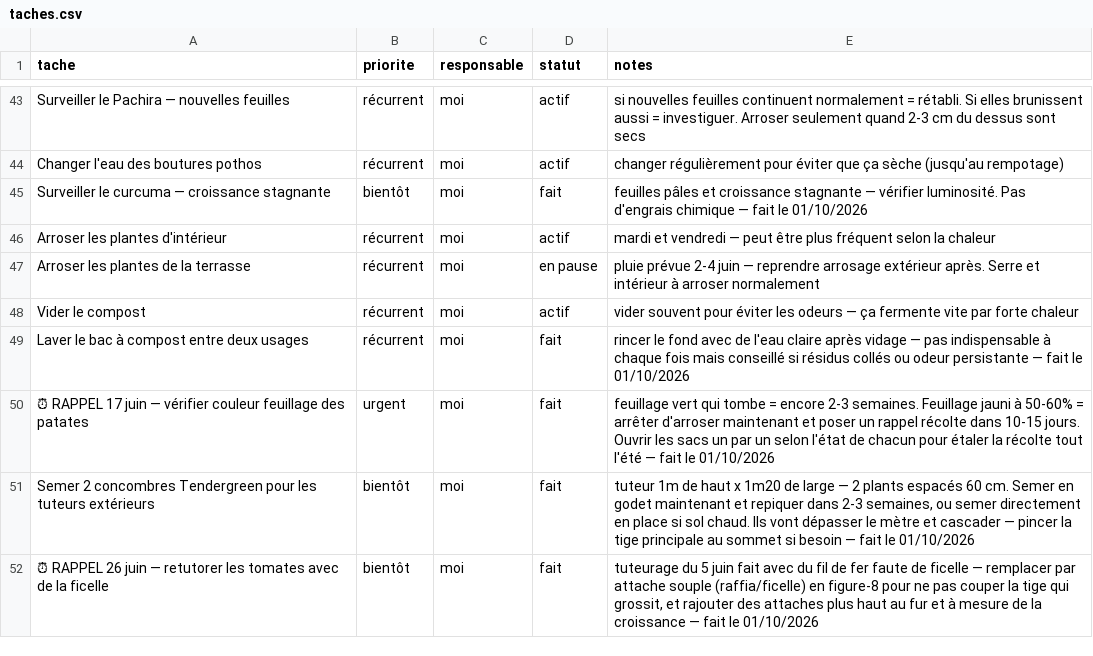
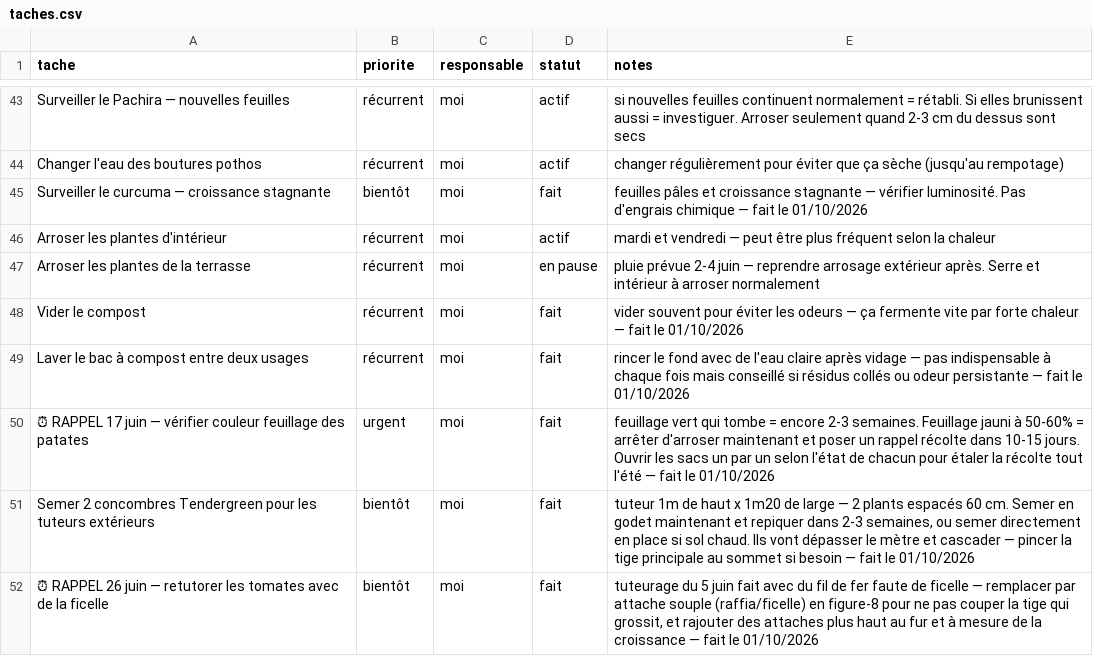
Before and after one commit to leblanctiphaine-px/Jardin, a CSV file: taches.csv, drawn as a sheet; only a part is shown, gaps mark what is left out.

Commit message:
Tâches : « Vider le compost » faite

```diff
--- a/taches.csv
+++ b/taches.csv
@@ -47,3 +47,3 @@ Arroser les plantes d'intérieur,récurrent,moi,actif,"mardi et vendredi — peu
 Arroser les plantes de la terrasse,récurrent,moi,en pause,"pluie prévue 2-4 juin — reprendre arrosage extérieur après. Serre et intérieur à arroser normalement"
-Vider le compost,récurrent,moi,actif,"vider souvent pour éviter les odeurs — ça fermente vite par forte chaleur"
+Vider le compost,récurrent,moi,fait,vider souvent pour éviter les odeurs — ça fermente vite par forte chaleur — fait le 01/10/2026
 Laver le bac à compost entre deux usages,récurrent,moi,fait,rincer le fond avec de l'eau claire après vidage — pas indispensable à chaque fois mais conseillé si résidus collés ou odeur persistante — fait le 01/10/2026
```
